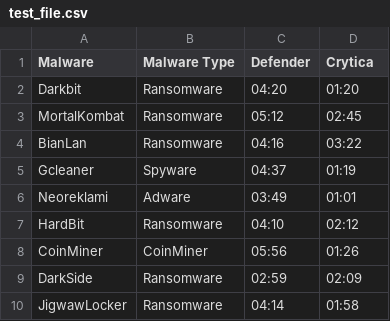
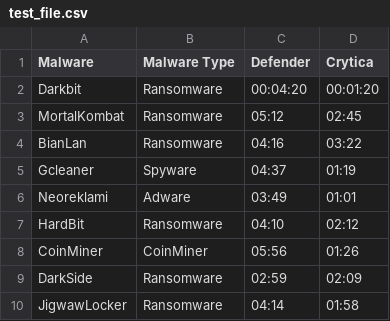
Before and after one commit to Cito-98/test123, a CSV file: test_file.csv, drawn as a sheet.

Commit message:
Update test_file.csv

```diff
--- a/test_file.csv
+++ b/test_file.csv
@@ -1,3 +1,3 @@
 Malware,Malware Type,Defender,Crytica
-Darkbit,Ransomware,04:20,01:20
+Darkbit,Ransomware,00:04:20,00:01:20
 MortalKombat,Ransomware,05:12,02:45
```
